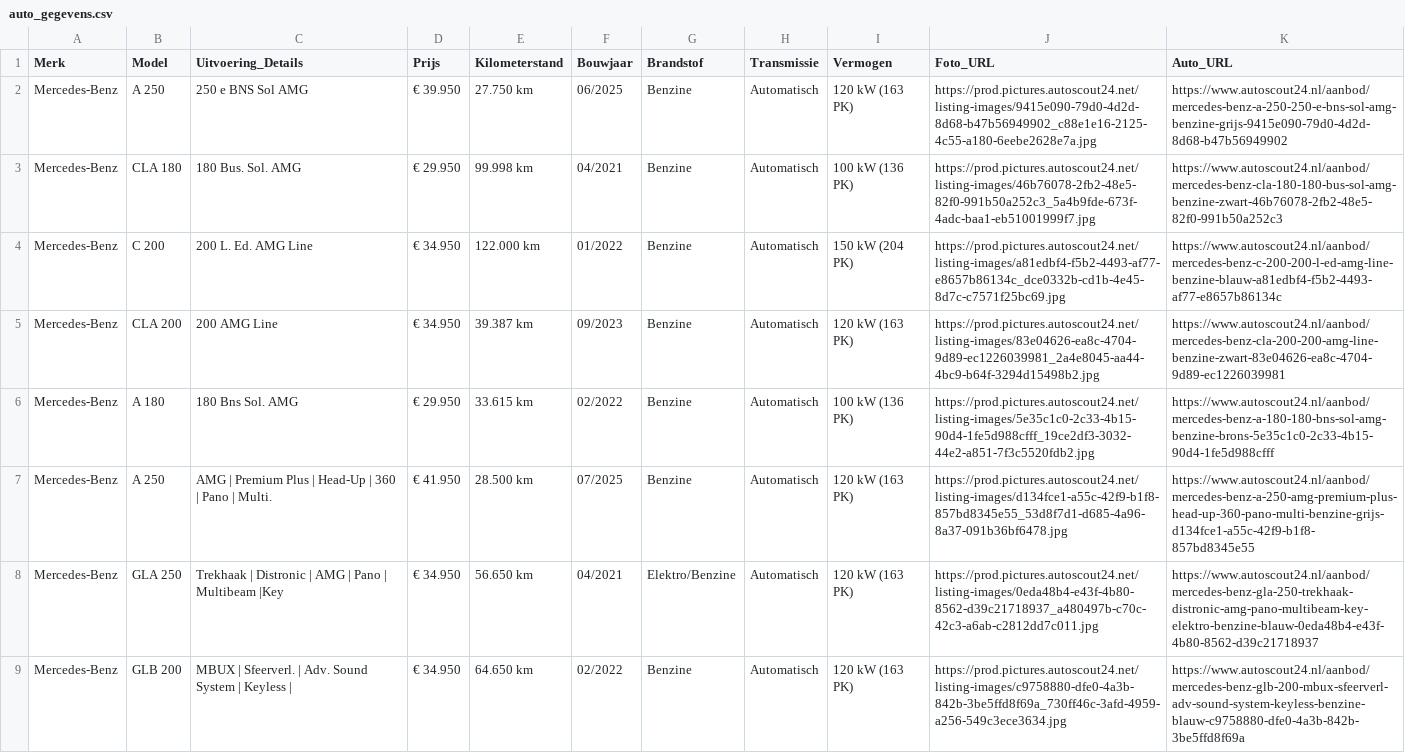
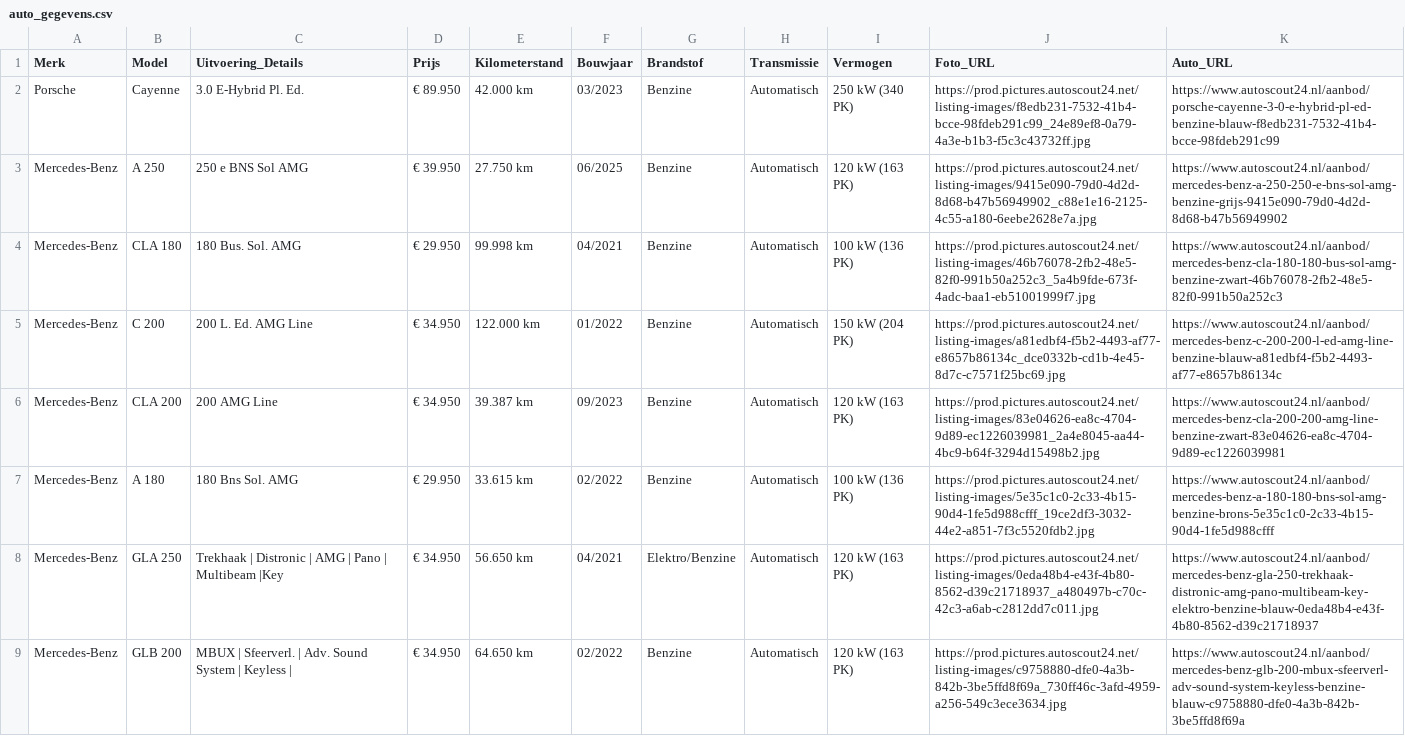
Before and after one commit to Autobedrijf/test2, a CSV file: auto_gegevens.csv, drawn as a sheet; only a part is shown; removed rows and columns are numbered as before the commit, all else as after; the diff names each change by its address in the sheet, - before the commit and + after, or states it on an @@ line.

Commit message:
Automatische update van auto_gegevens.csv via script

```diff
--- a/auto_gegevens.csv
+++ b/auto_gegevens.csv
+row 2: Porsche | Cayenne | 3.0 E-Hybrid Pl. Ed. | € 89.950 | 42.000 km | 03/2023 | Benzine | Automatisch | 250 kW (340 PK) | https://prod.pictures.autoscout24.net/listing-images/f8edb231-7532-41b4-bcce-98fdeb291c99_24e89ef8-0a79-4a3e-b1b3-f5c3c43732ff.jpg | https://www.autoscout24.nl/aanbod/porsche-cayenne-3-0-e-hybrid-pl-ed-benzine-blauw-f8edb231-7532-41b4-bcce-98fdeb291c99
-row 7: Mercedes-Benz | A 250 | AMG | Premium Plus | Head-Up | 360 | Pano | Multi. | € 41.950 | 28.500 km | 07/2025 | Benzine | Automatisch | 120 kW (163 PK) | https://prod.pictures.autoscout24.net/listing-images/d134fce1-a55c-42f9-b1f8-857bd8345e55_53d8f7d1-d685-4a96-8a37-091b36bf6478.jpg | https://www.autoscout24.nl/aanbod/mercedes-benz-a-250-amg-premium-plus-head-up-360-pano-multi-benzine-grijs-d134fce1-a55c-42f9-b1f8-857bd8345e55
```
